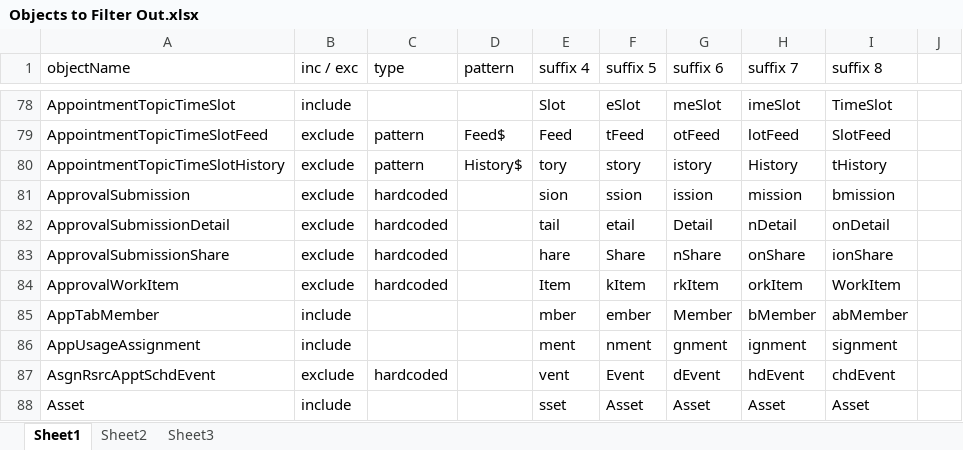
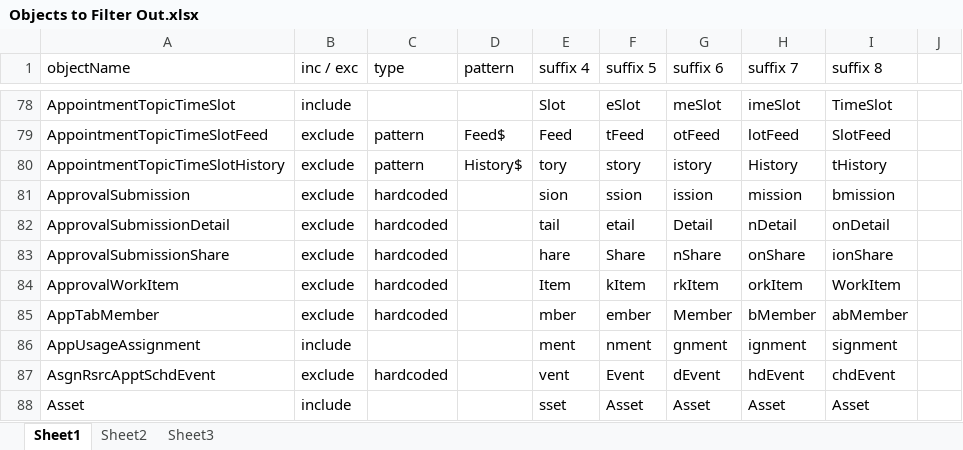
Before and after one commit to georzaza/sf-migrator, an Excel workbook: SERVER/docs/Objects to Filter Out.xlsx, sheet Sheet1, drawn as a sheet; only a part is shown, gaps mark what is left out; values as stored, in another font and other column widths than the file's, no borders; the diff names each change by its address in the sheet, - before the commit and + after, or states it on an @@ line.

Commit message:
Added one more object in exclusion list

```diff
--- a/SERVER/docs/Objects to Filter Out.xlsx (sheet Sheet1)
+++ b/SERVER/docs/Objects to Filter Out.xlsx (sheet Sheet1)
-B85 (inc / exc): include
+B85 (inc / exc): exclude
-C85 (type): (empty)
+C85 (type): hardcoded
```
Also changed, not shown: sheet Sheet3, 1 other file.
